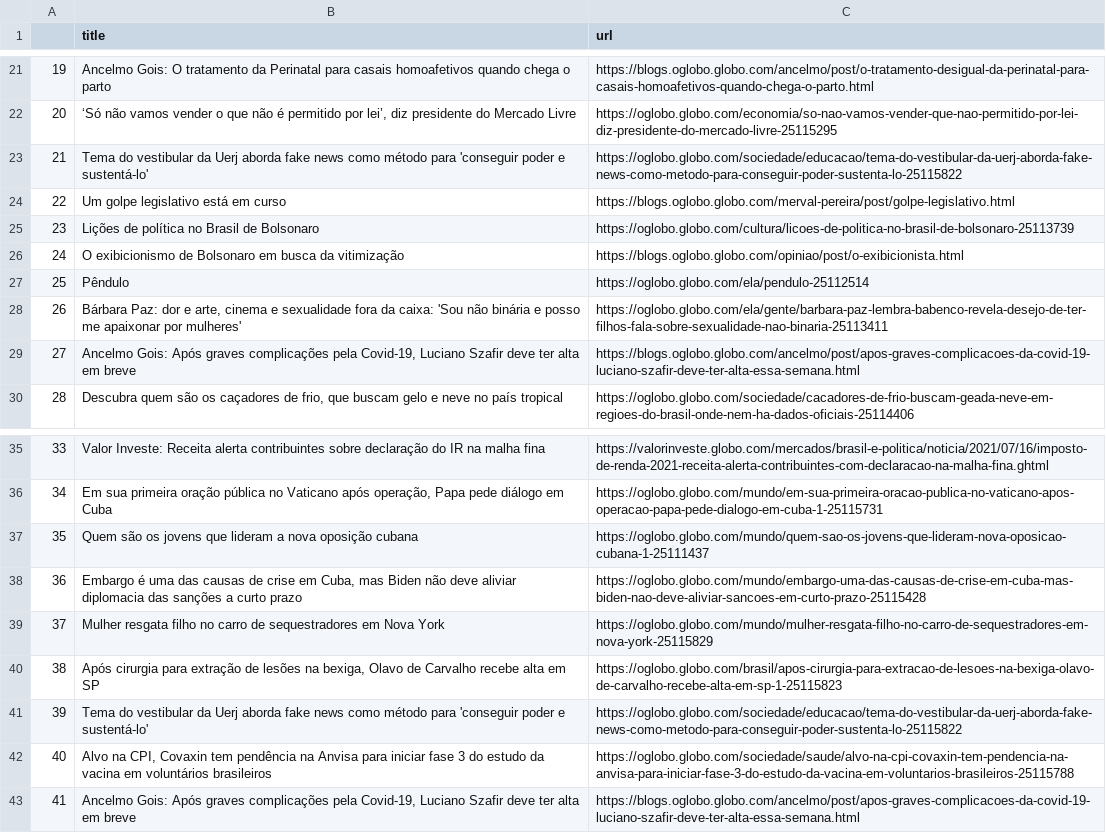
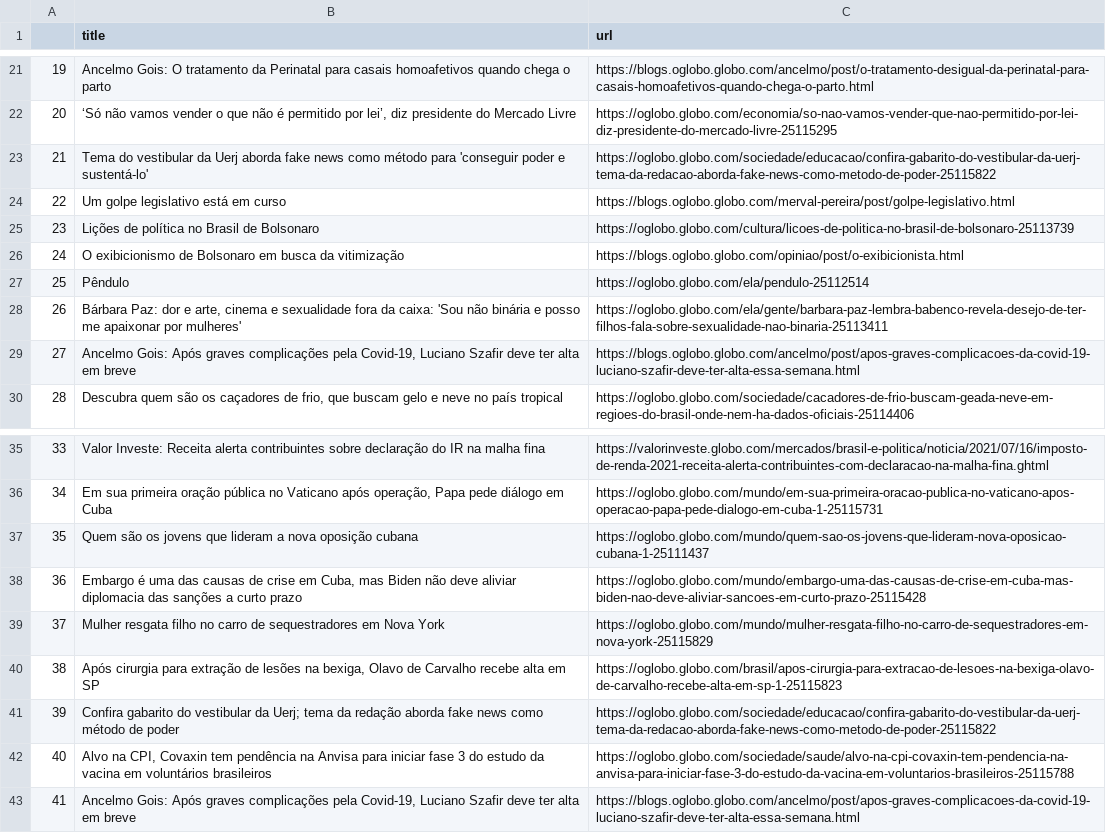
Before and after one commit to belisards/oglobo_headlines, a CSV file: oglobo-headlines.csv, drawn as a sheet; only a part is shown, gaps mark what is left out; the diff names each change by its address in the sheet, - before the commit and + after, or states it on an @@ line.

```diff
--- a/oglobo-headlines.csv
+++ b/oglobo-headlines.csv
-C23 (url): https://oglobo.globo.com/sociedade/educacao/tema-do-vestibular-da-uerj-aborda-fake-news-como-metodo-para-conseguir-poder-sustenta-lo-25115822
+C23 (url): https://oglobo.globo.com/sociedade/educacao/confira-gabarito-do-vestibular-da-uerj-tema-da-redacao-aborda-fake-news-como-metodo-de-poder-25115822
-B41 (title): Tema do vestibular da Uerj aborda fake news como método para 'conseguir poder e sustentá-lo'
+B41 (title): Confira gabarito do vestibular da Uerj; tema da redação aborda fake news como método de poder
-C41 (url): https://oglobo.globo.com/sociedade/educacao/tema-do-vestibular-da-uerj-aborda-fake-news-como-metodo-para-conseguir-poder-sustenta-lo-25115822
+C41 (url): https://oglobo.globo.com/sociedade/educacao/confira-gabarito-do-vestibular-da-uerj-tema-da-redacao-aborda-fake-news-como-metodo-de-poder-25115822
```
